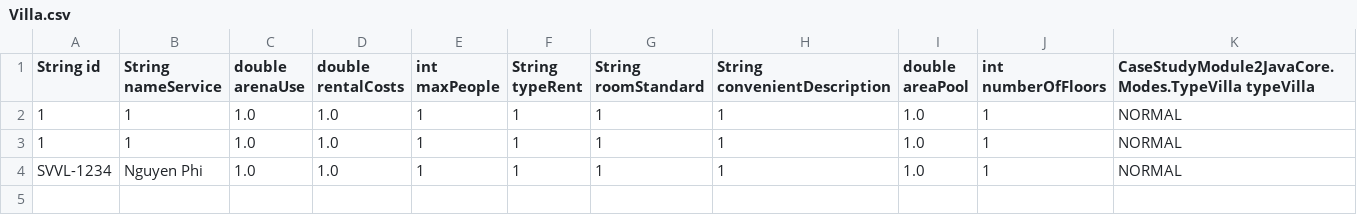
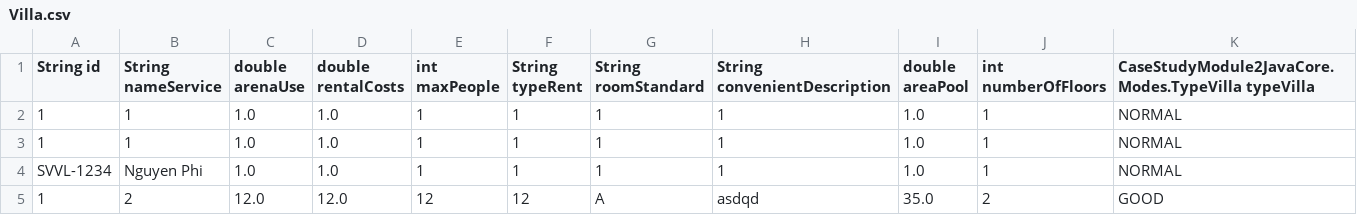
Before and after one commit to hanayuki1306/C0320G1-NguyenPhiSon-Module2, a CSV file: src/CaseStudyModule2JavaCore/Data/Villa.csv, drawn as a sheet.

```diff
--- a/src/CaseStudyModule2JavaCore/Data/Villa.csv
+++ b/src/CaseStudyModule2JavaCore/Data/Villa.csv
@@ -4 +4,2 @@ String id, String nameService, double arenaUse, double rentalCosts, int maxPeopl
 SVVL-1234,Nguyen Phi,1.0,1.0,1,1,1,1,1.0,1,NORMAL
+1,2,12.0,12.0,12,12,A,asdqd,35.0,2,GOOD
```
Also changed, not shown: out/production/Module2-java/CaseStudyModule2JavaCore/Data/Booking.csv, src/CaseStudyModule2JavaCore/Data/Booking.csv, 6 other files.
